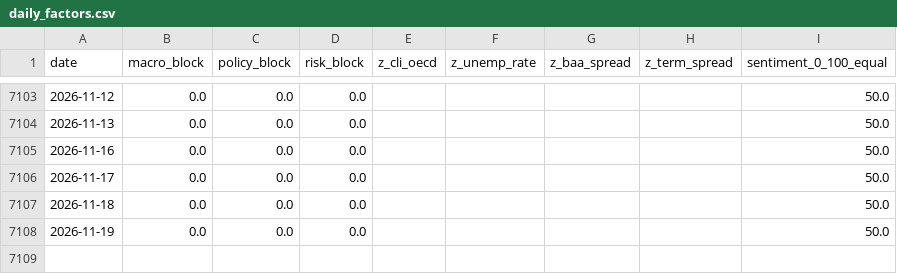
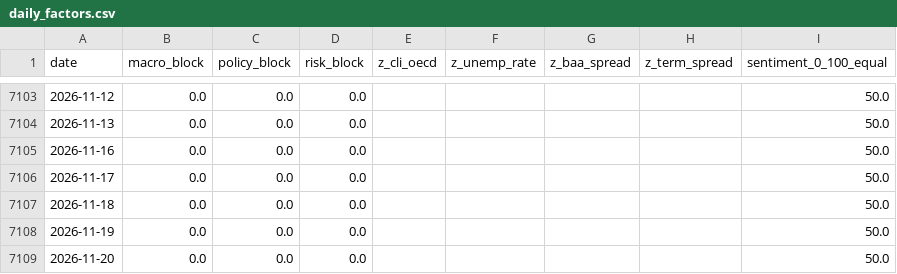
Before and after one commit to remybroekmans-source/macro-dash-sentiment, a CSV file: data/processed/daily_factors.csv, drawn as a sheet; only a part is shown, gaps mark what is left out.

Commit message:
Update daily macro factors

```diff
--- a/data/processed/daily_factors.csv
+++ b/data/processed/daily_factors.csv
@@ -7108 +7108,2 @@ date,macro_block,policy_block,risk_block,z_cli_oecd,z_unemp_rate,z_baa_spread,z_
 2026-11-19,0.0,0.0,0.0,,,,,50.0
+2026-11-20,0.0,0.0,0.0,,,,,50.0
```
